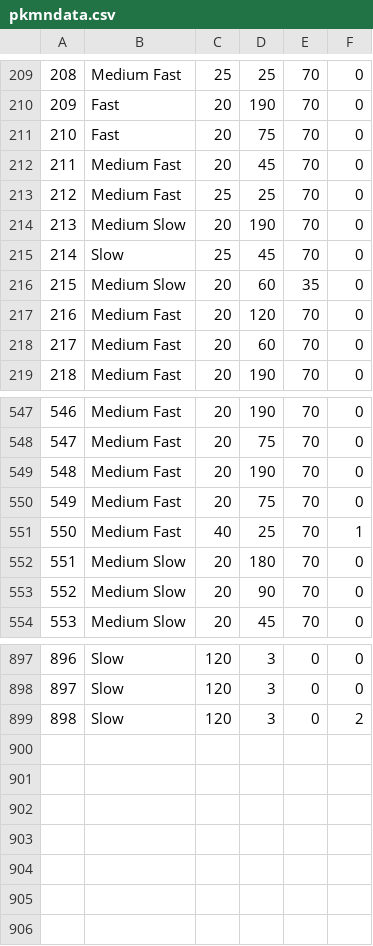
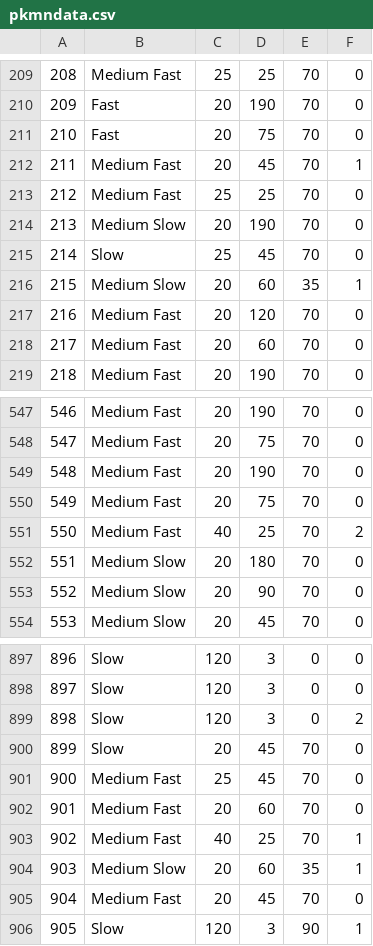
Before and after one commit to neo-engine/fsdata, a CSV file: data/pkmndata.csv, drawn as a sheet; only a part is shown, gaps mark what is left out.

```diff
--- a/data/pkmndata.csv
+++ b/data/pkmndata.csv
@@ -211,3 +211,3 @@
 210,Fast,20,75,70,0,
-211,Medium Fast,20,45,70,0,
+211,Medium Fast,20,45,70,1,
 212,Medium Fast,25,25,70,0,
@@ -215,3 +215,3 @@
 214,Slow,25,45,70,0,
-215,Medium Slow,20,60,35,0,
+215,Medium Slow,20,60,35,1,
 216,Medium Fast,20,120,70,0,
@@ -550,3 +550,3 @@
 549,Medium Fast,20,75,70,0,
-550,Medium Fast,40,25,70,1,
+550,Medium Fast,40,25,70,2,
 551,Medium Slow,20,180,70,0,
@@ -899 +899,8 @@
 898,Slow,120,3,0,2,
+899,Slow,20,45,70,0,
+900,Medium Fast,25,45,70,0,
+901,Medium Fast,20,60,70,0,
+902,Medium Fast,40,25,70,1,
+903,Medium Slow,20,60,35,1,
+904,Medium Fast,20,45,70,0,
+905,Slow,120,3,90,1,
```
Also changed, not shown: data/pkmndescr.csv, data/pkmnevolv.csv, 8 other files.
